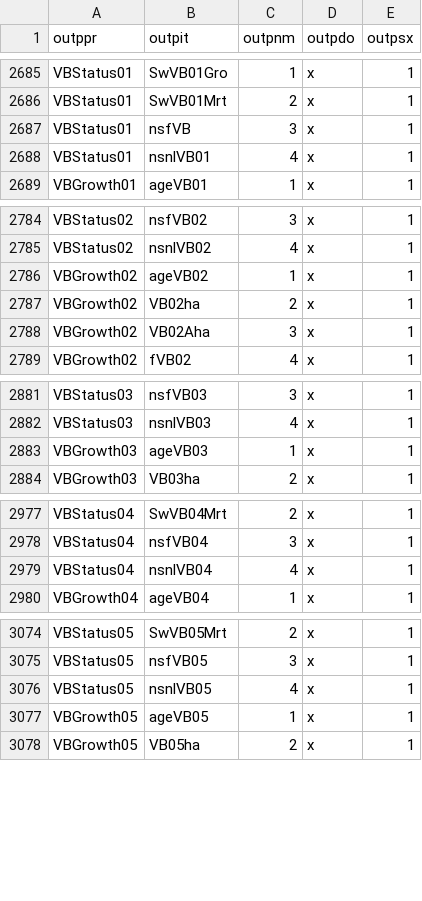
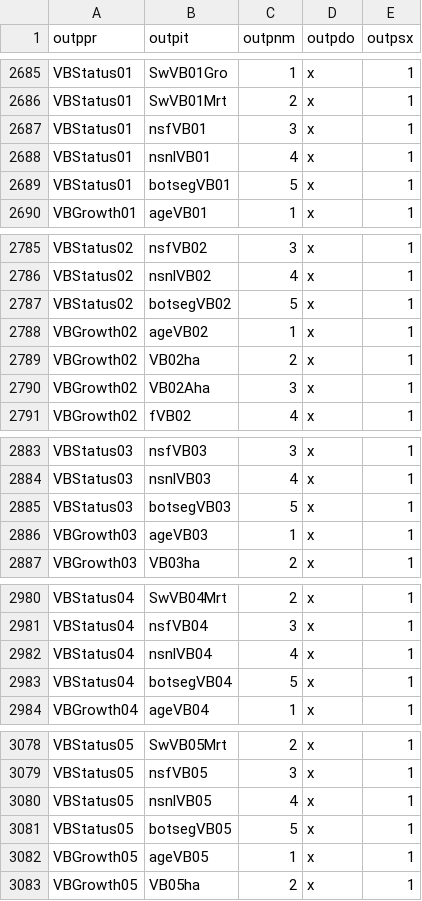
Before and after one commit to eawag-surface-waters-research/Delft3D, a CSV file: src/engines_gpl/waq/packages/waq_kernel/src/waq_tables/outputs.csv, drawn as a sheet; only a part is shown, gaps mark what is left out; the diff covers the shown part only.

```diff
--- a/src/engines_gpl/waq/packages/waq_kernel/src/waq_tables/outputs.csv
+++ b/src/engines_gpl/waq/packages/waq_kernel/src/waq_tables/outputs.csv
@@ -2686,4 +2686,5 @@ outppr,outpit,outpnm,outpdo,outpsx
 "VBStatus01","SwVB01Mrt ",   2,"x",1
-"VBStatus01","nsfVB     ",   3,"x",1
+"VBStatus01","nsfVB01   ",   3,"x",1
 "VBStatus01","nsnlVB01  ",   4,"x",1
+"VBStatus01","botsegVB01",   5,"x",1
 "VBGrowth01","ageVB01   ",   1,"x",1
@@ -2785,2 +2786,3 @@ outppr,outpit,outpnm,outpdo,outpsx
 "VBStatus02","nsnlVB02  ",   4,"x",1
+"VBStatus02","botsegVB02",   5,"x",1
 "VBGrowth02","ageVB02   ",   1,"x",1
@@ -2882,2 +2884,3 @@ outppr,outpit,outpnm,outpdo,outpsx
 "VBStatus03","nsnlVB03  ",   4,"x",1
+"VBStatus03","botsegVB03",   5,"x",1
 "VBGrowth03","ageVB03   ",   1,"x",1
@@ -2979,2 +2982,3 @@ outppr,outpit,outpnm,outpdo,outpsx
 "VBStatus04","nsnlVB04  ",   4,"x",1
+"VBStatus04","botsegVB04",   5,"x",1
 "VBGrowth04","ageVB04   ",   1,"x",1
@@ -3076,2 +3080,3 @@ outppr,outpit,outpnm,outpdo,outpsx
 "VBStatus05","nsnlVB05  ",   4,"x",1
+"VBStatus05","botsegVB05",   5,"x",1
 "VBGrowth05","ageVB05   ",   1,"x",1
```
Also changed, not shown: 4 added rows elsewhere in this file, src/engines_gpl/waq/packages/waq_kernel/src/waq_tables/con_sub.csv, src/engines_gpl/waq/packages/waq_kernel/src/waq_tables/inputs.csv, 9 other files.
